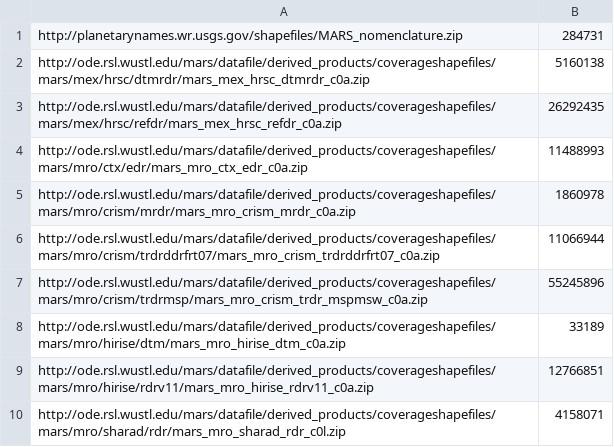
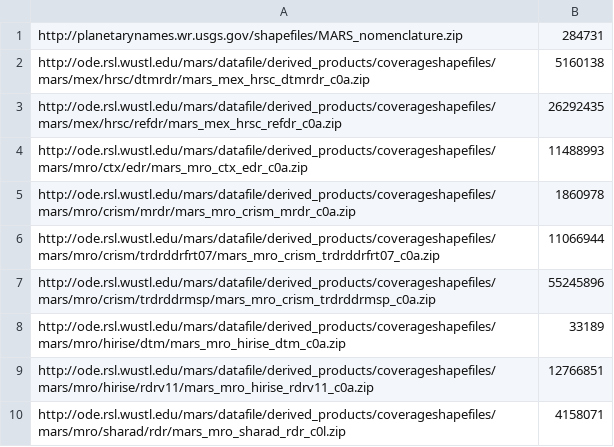
Before and after one commit to planetserver/server-ingestion-crism, a CSV file: pdsode_updates.csv, drawn as a sheet.

Commit message:
Update pdsode_updates.csv

```diff
--- a/pdsode_updates.csv
+++ b/pdsode_updates.csv
@@ -6,3 +6,3 @@ http://ode.rsl.wustl.edu/mars/datafile/derived_products/coverageshapefiles/mars/
 http://ode.rsl.wustl.edu/mars/datafile/derived_products/coverageshapefiles/mars/mro/crism/trdrddrfrt07/mars_mro_crism_trdrddrfrt07_c0a.zip,11066944
-http://ode.rsl.wustl.edu/mars/datafile/derived_products/coverageshapefiles/mars/mro/crism/trdrmsp/mars_mro_crism_trdr_mspmsw_c0a.zip,55245896
+http://ode.rsl.wustl.edu/mars/datafile/derived_products/coverageshapefiles/mars/mro/crism/trdrddrmsp/mars_mro_crism_trdrddrmsp_c0a.zip,55245896
 http://ode.rsl.wustl.edu/mars/datafile/derived_products/coverageshapefiles/mars/mro/hirise/dtm/mars_mro_hirise_dtm_c0a.zip,33189
```
